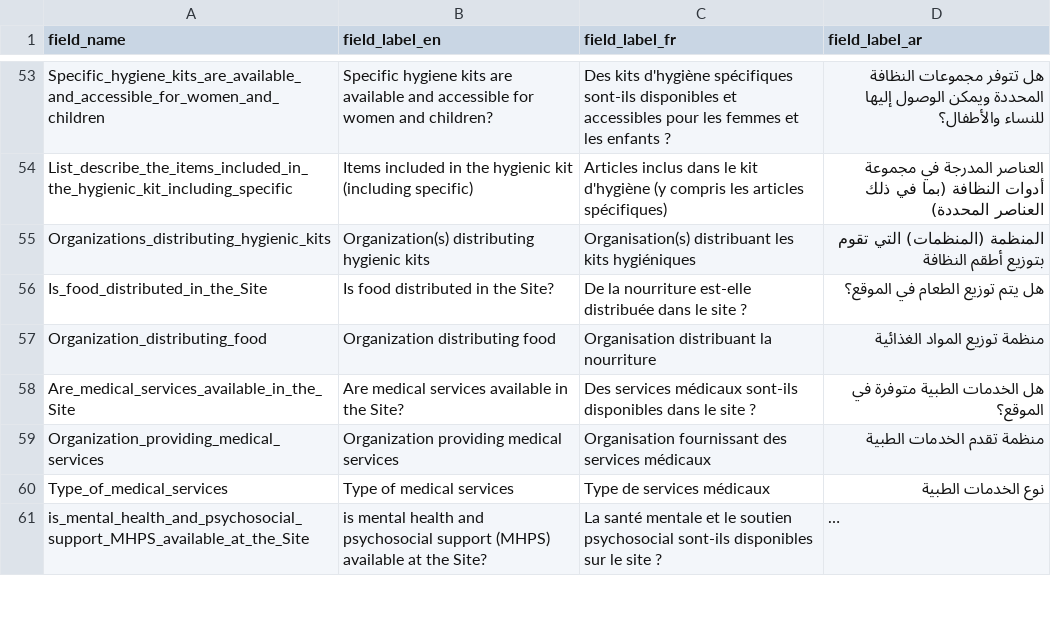
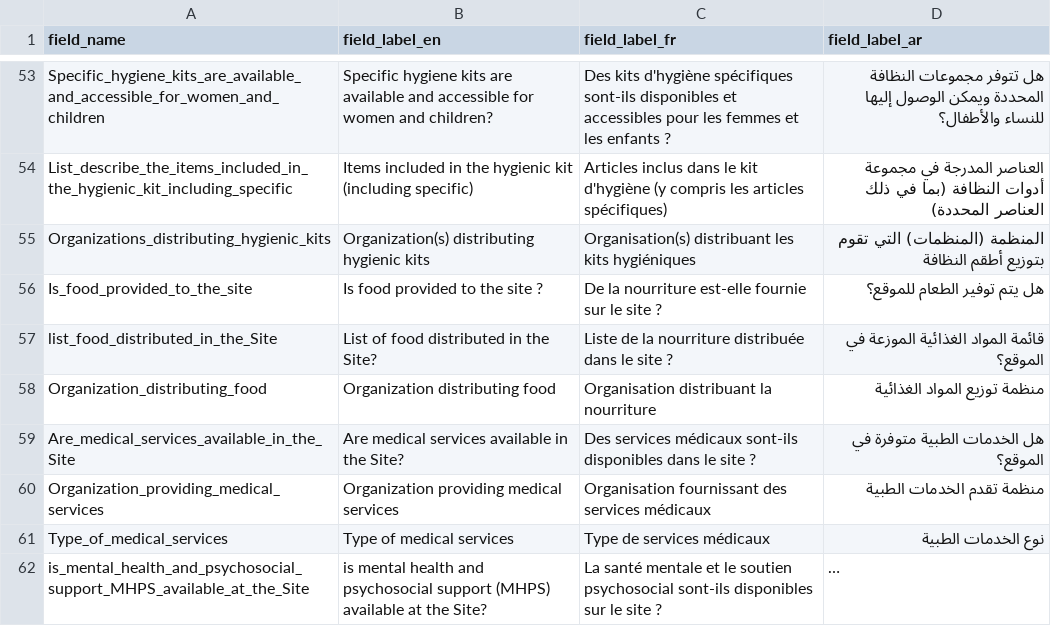
Before and after one commit to CartONG/opsmap-datasets, a CSV file: showcase/FDF_Survey_B/field_labels.csv, drawn as a sheet; only a part is shown, gaps mark what is left out; long unchanged cells end in ….

Commit message:
Update field_labels.csv

```diff
--- a/showcase/FDF_Survey_B/field_labels.csv
+++ b/showcase/FDF_Survey_B/field_labels.csv
@@ -55,3 +55,4 @@ List_describe_the_items_included_in_the_hygienic_kit_including_specific;Items in
 Organizations_distributing_hygienic_kits;Organization(s) distributing hygienic kits;Organisation(s) distribuant les kits hygiéniques;المنظمة (المنظمات) التي تقوم بتوزيع أطقم النظافة
-Is_food_distributed_in_the_Site;Is food distributed in the Site?;De la nourriture est-elle distribuée dans le site ?;هل يتم توزيع الطعام في الموقع؟
+Is_food_provided_to_the_site;Is food provided to the site ?;De la nourriture est-elle fournie sur le site ?;هل يتم توفير الطعام للموقع؟
+list_food_distributed_in_the_Site;List of food distributed in the Site?;Liste de la nourriture distribuée dans le site ?;قائمة المواد الغذائية الموزعة في الموقع؟
 Organization_distributing_food;Organization distributing food;Organisation distribuant la nourriture;منظمة توزيع المواد الغذائية
```
